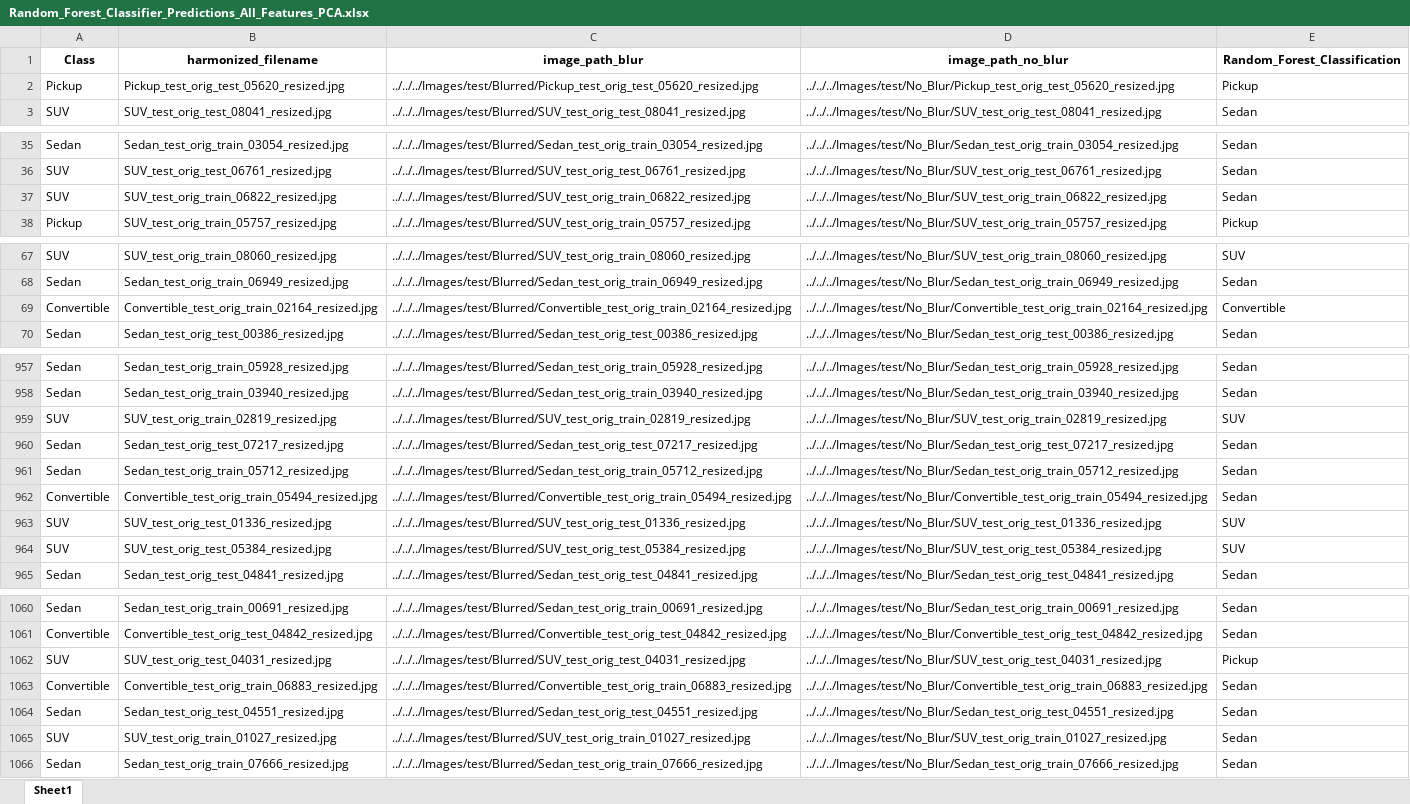
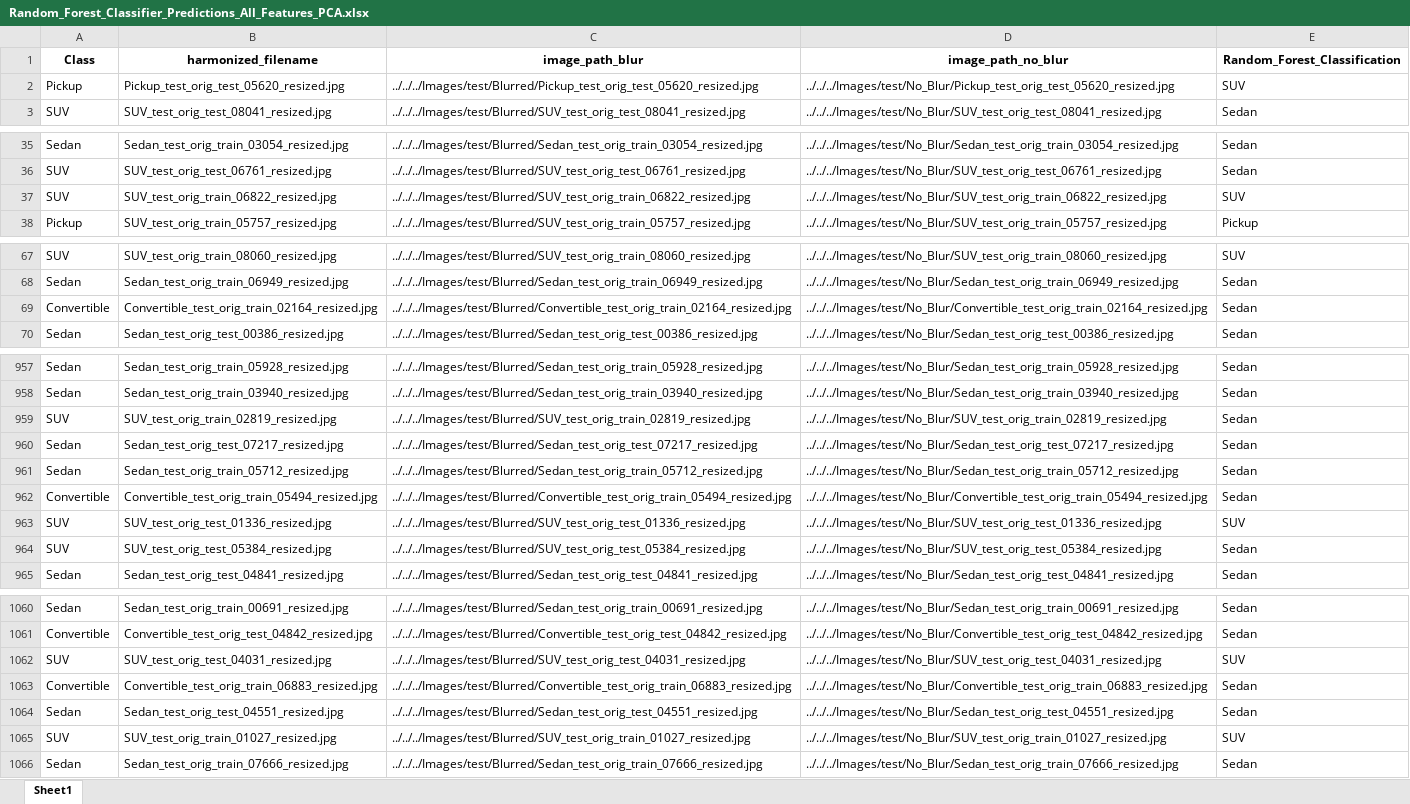
Before and after one commit to ijyliu/computer-vision-project, an Excel workbook: Data/Predictions/Random Forest/Random_Forest_Classifier_Predictions_All_Features_PCA.xlsx, sheet Sheet1, drawn as a sheet; only a part is shown, gaps mark what is left out; values as stored, in another font and other column widths than the file's, no borders; the diff covers the shown part only; the diff names each change by its address in the sheet, - before the commit and + after, or states it on an @@ line.

```diff
--- a/Data/Predictions/Random Forest/Random_Forest_Classifier_Predictions_All_Features_PCA.xlsx (sheet Sheet1)
+++ b/Data/Predictions/Random Forest/Random_Forest_Classifier_Predictions_All_Features_PCA.xlsx (sheet Sheet1)
-E2 (Random_Forest_Classification): Pickup
+E2 (Random_Forest_Classification): SUV
-E37 (Random_Forest_Classification): Sedan
+E37 (Random_Forest_Classification): SUV
-E69 (Random_Forest_Classification): Convertible
+E69 (Random_Forest_Classification): Sedan
-E959 (Random_Forest_Classification): SUV
+E959 (Random_Forest_Classification): Sedan
-E964 (Random_Forest_Classification): SUV
+E964 (Random_Forest_Classification): Sedan
-E1062 (Random_Forest_Classification): Pickup
+E1062 (Random_Forest_Classification): SUV
-E1065 (Random_Forest_Classification): Sedan
+E1065 (Random_Forest_Classification): SUV
```
Also changed, not shown: 60 edited cells elsewhere in this sheet, Data/Predictions/Random Forest/Random_Forest_Classifier_Predictions_Individual_Features_PCA.xlsx, Data/Predictions/XGBoost/XGBoost_Classifier_Predictions_Individual_Features_PCA.xlsx, 21 other files.
